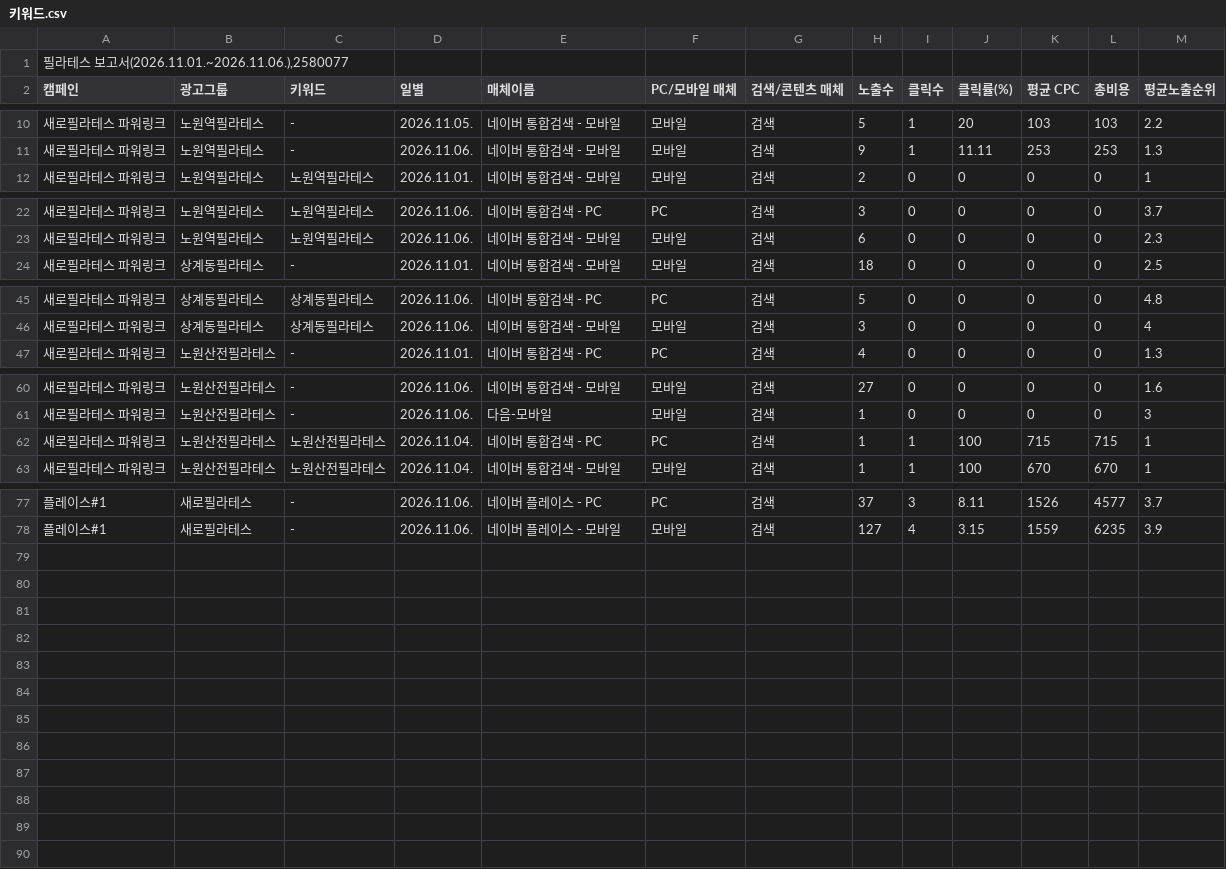
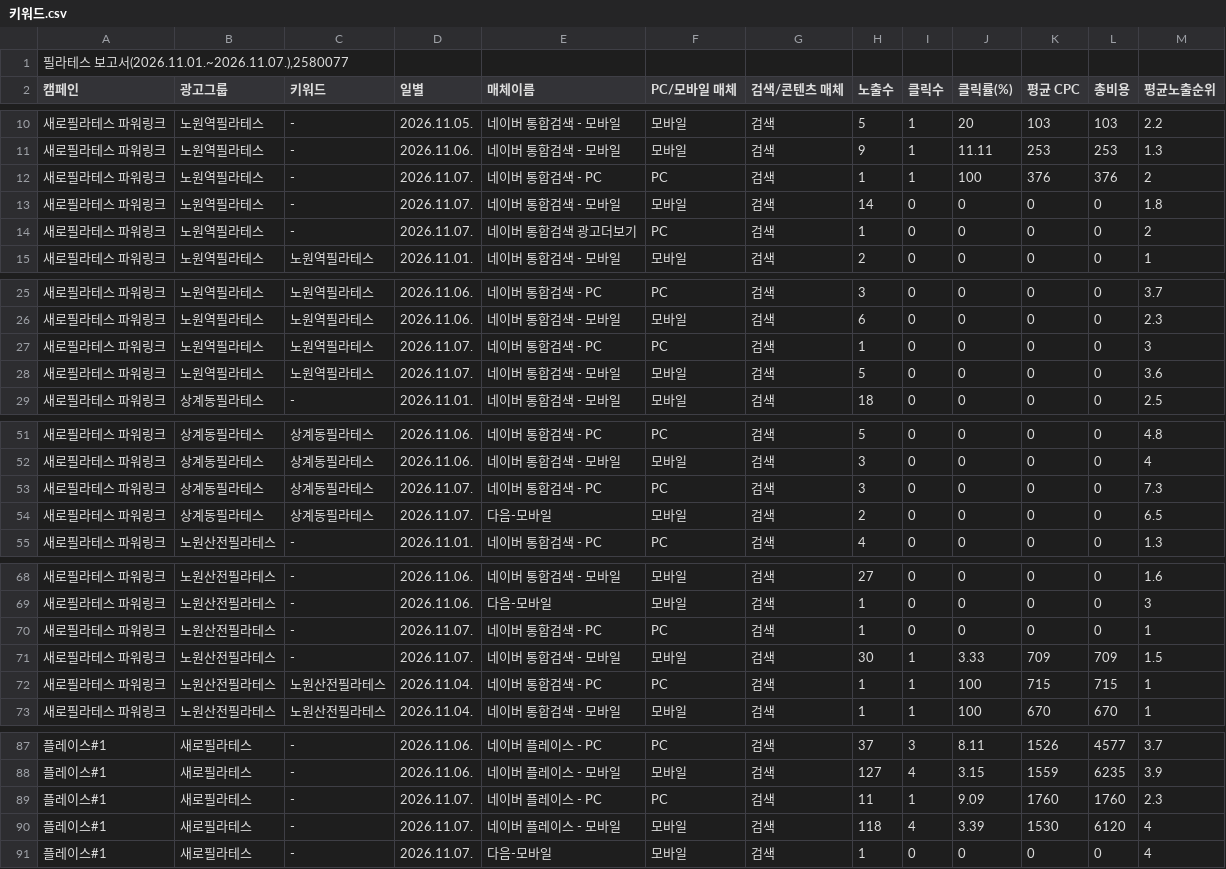
Before and after one commit to LeeKwanBeom/saero-ad-report-skill, a CSV file: data/2026-11/키워드.csv, drawn as a sheet; only a part is shown, gaps mark what is left out; the diff covers the shown part only.

```diff
--- a/data/2026-11/키워드.csv
+++ b/data/2026-11/키워드.csv
@@ -1,2 +1,2 @@
-"필라테스 보고서(2026.11.01.~2026.11.06.),2580077"
+"필라테스 보고서(2026.11.01.~2026.11.07.),2580077"
 캠페인,광고그룹,키워드,일별,매체이름,PC/모바일 매체,검색/콘텐츠 매체,노출수,클릭수,클릭률(%),평균 CPC,총비용,평균노출순위
@@ -11,2 +11,5 @@
 새로필라테스 파워링크,노원역필라테스,-,2026.11.06.,네이버 통합검색 - 모바일,모바일,검색,9,1,11.11,253,253,1.3
+새로필라테스 파워링크,노원역필라테스,-,2026.11.07.,네이버 통합검색 - PC,PC,검색,1,1,100,376,376,2
+새로필라테스 파워링크,노원역필라테스,-,2026.11.07.,네이버 통합검색 - 모바일,모바일,검색,14,0,0,0,0,1.8
+새로필라테스 파워링크,노원역필라테스,-,2026.11.07.,네이버 통합검색 광고더보기,PC,검색,1,0,0,0,0,2
 새로필라테스 파워링크,노원역필라테스,노원역필라테스,2026.11.01.,네이버 통합검색 - 모바일,모바일,검색,2,0,0,0,0,1
@@ -23,2 +26,4 @@
 새로필라테스 파워링크,노원역필라테스,노원역필라테스,2026.11.06.,네이버 통합검색 - 모바일,모바일,검색,6,0,0,0,0,2.3
+새로필라테스 파워링크,노원역필라테스,노원역필라테스,2026.11.07.,네이버 통합검색 - PC,PC,검색,1,0,0,0,0,3
+새로필라테스 파워링크,노원역필라테스,노원역필라테스,2026.11.07.,네이버 통합검색 - 모바일,모바일,검색,5,0,0,0,0,3.6
 새로필라테스 파워링크,상계동필라테스,-,2026.11.01.,네이버 통합검색 - 모바일,모바일,검색,18,0,0,0,0,2.5
@@ -46,2 +52,4 @@
 새로필라테스 파워링크,상계동필라테스,상계동필라테스,2026.11.06.,네이버 통합검색 - 모바일,모바일,검색,3,0,0,0,0,4
+새로필라테스 파워링크,상계동필라테스,상계동필라테스,2026.11.07.,네이버 통합검색 - PC,PC,검색,3,0,0,0,0,7.3
+새로필라테스 파워링크,상계동필라테스,상계동필라테스,2026.11.07.,다음-모바일,모바일,검색,2,0,0,0,0,6.5
 새로필라테스 파워링크,노원산전필라테스,-,2026.11.01.,네이버 통합검색 - PC,PC,검색,4,0,0,0,0,1.3
@@ -61,2 +69,4 @@
 새로필라테스 파워링크,노원산전필라테스,-,2026.11.06.,다음-모바일,모바일,검색,1,0,0,0,0,3
+새로필라테스 파워링크,노원산전필라테스,-,2026.11.07.,네이버 통합검색 - PC,PC,검색,1,0,0,0,0,1
+새로필라테스 파워링크,노원산전필라테스,-,2026.11.07.,네이버 통합검색 - 모바일,모바일,검색,30,1,3.33,709,709,1.5
 새로필라테스 파워링크,노원산전필라테스,노원산전필라테스,2026.11.04.,네이버 통합검색 - PC,PC,검색,1,1,100,715,715,1
@@ -78 +88,4 @@
 플레이스#1,새로필라테스,-,2026.11.06.,네이버 플레이스 - 모바일,모바일,검색,127,4,3.15,1559,6235,3.9
+플레이스#1,새로필라테스,-,2026.11.07.,네이버 플레이스 - PC,PC,검색,11,1,9.09,1760,1760,2.3
+플레이스#1,새로필라테스,-,2026.11.07.,네이버 플레이스 - 모바일,모바일,검색,118,4,3.39,1530,6120,4
+플레이스#1,새로필라테스,-,2026.11.07.,다음-모바일,모바일,검색,1,0,0,0,0,4
```
Also changed, not shown: 1 added row elsewhere in this file, data/2026-11/검색어.csv, data/2026-11/상세지역.csv, 1 other file.
